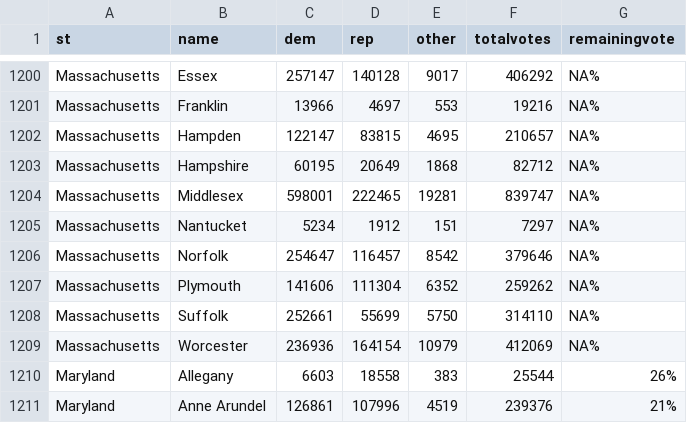
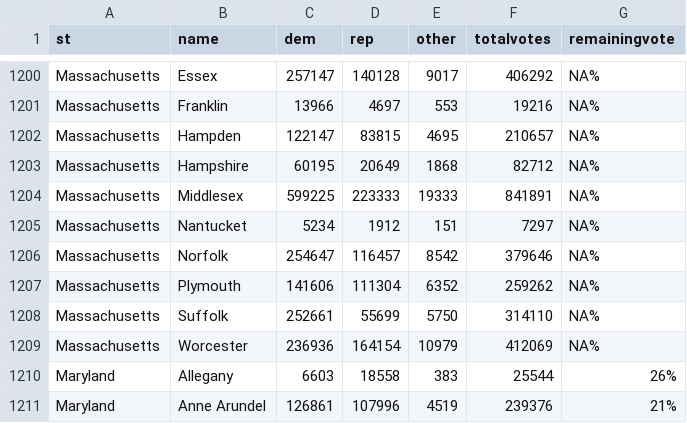
Before and after one commit to jcervas/2020-Elections, a CSV file: counties2020.csv, drawn as a sheet; only a part is shown, gaps mark what is left out; removed rows and columns are numbered as before the commit, all else as after; the diff names each change by its address in the sheet, - before the commit and + after, or states it on an @@ line.

```diff
--- a/counties2020.csv
+++ b/counties2020.csv
-row 1204: Massachusetts | Middlesex | 598001 | 222465 | 19281 | 839747 | NA%
+row 1204: Massachusetts | Middlesex | 599225 | 223333 | 19333 | 841891 | NA%
```
Also changed, not shown: house2020.csv.
